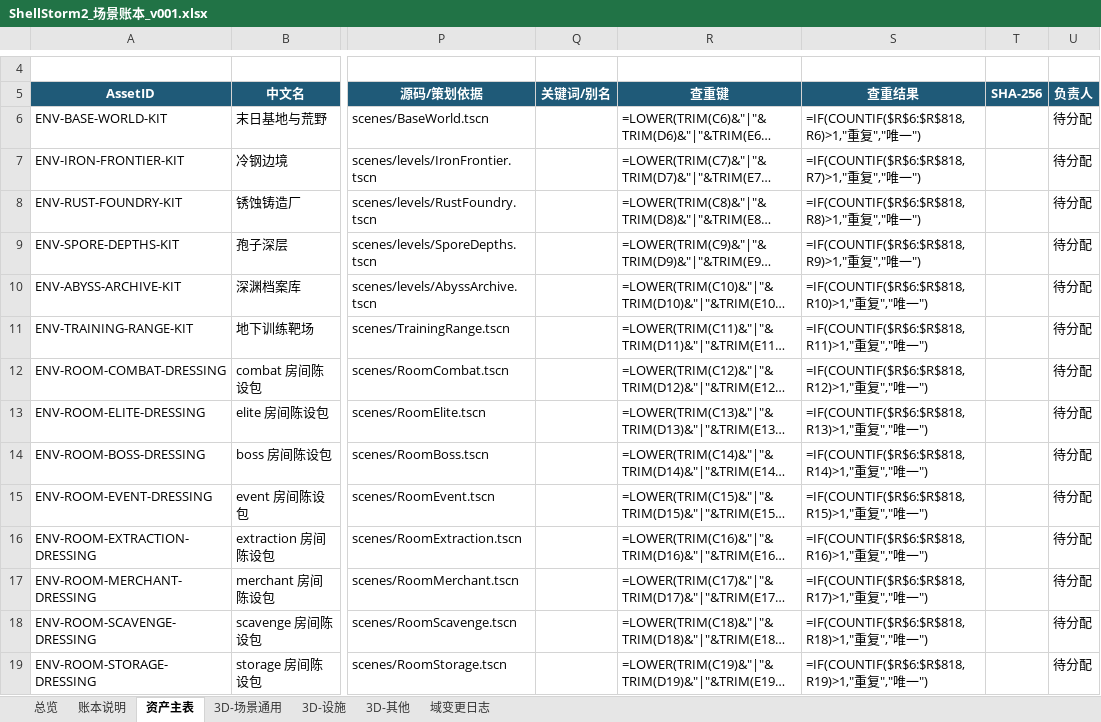
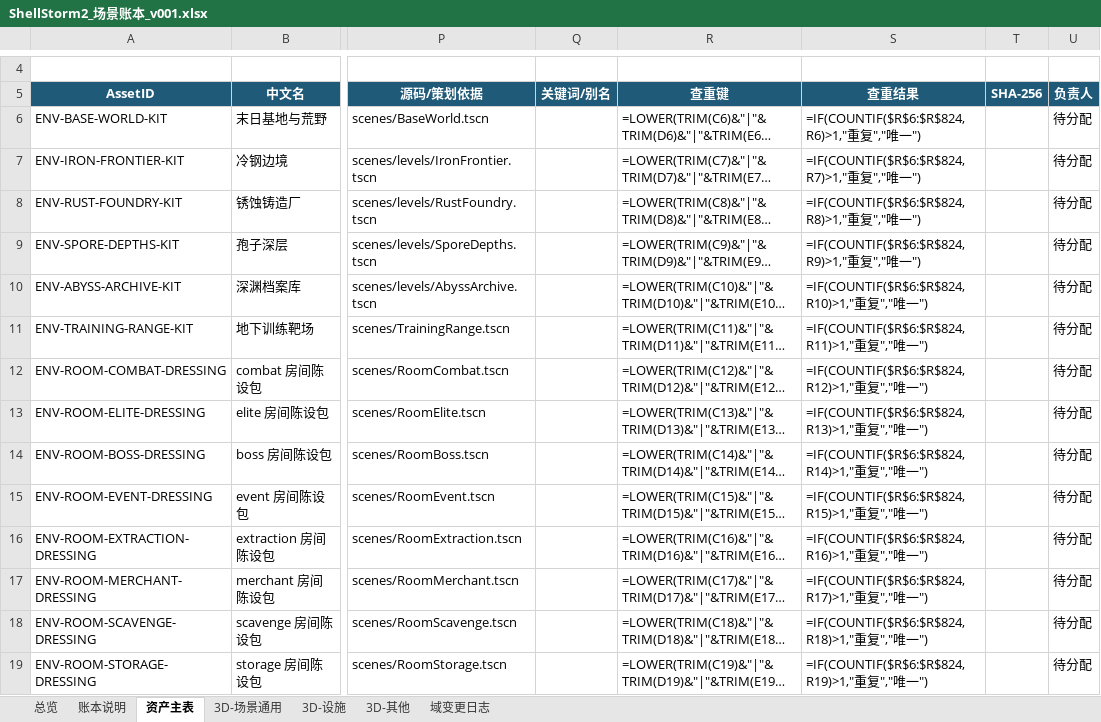
Before and after one commit to summercard/ShellStorm2, an Excel workbook: assets/registry/ledgers/ShellStorm2_场景账本_v001.xlsx, sheet 资产主表, drawn as a sheet; only a part is shown, gaps mark what is left out; long unchanged cells end in …; values as stored, in another font and other column widths than the file's, no borders; formulas without a stored value are shown as written; conditional formats and table styles not drawn; the diff covers the shown part only; the diff names each change by its address in the sheet, - before the commit and + after, or states it on an @@ line.

Commit message:
docs(账本): 登记景观地基与 07 号物流资产，同步索引与变更记录
场景账本登记本轮两项资产：819-823 行五组塔4周边景观建筑（更新到 v003）、
824 行 07 号物流建筑（Blender 源已完成）；另登记
ENV-OPENWORLD-LANDSCAPE-FOUNDATION 相关 6 个条目。asset_count 由 998 增至 1004，
无损基线与列摘要同步刷新。

MODULE_INDEX 与 CHANGELOG 补三条 ASSET-PIPELINE 记录（景观地基代理 v002、
07 号物流源 v004、塔4景观破坏 v003），均照实标注未通过项与非全局通过口径。

```diff
--- a/assets/registry/ledgers/ShellStorm2_场景账本_v001.xlsx (sheet 资产主表)
+++ b/assets/registry/ledgers/ShellStorm2_场景账本_v001.xlsx (sheet 资产主表)
-S6 (查重结果): =IF(COUNTIF($R$6:$R$818,R6)>1,"重复","唯一")
+S6 (查重结果): =IF(COUNTIF($R$6:$R$824,R6)>1,"重复","唯一")
-S7 (查重结果): =IF(COUNTIF($R$6:$R$818,R7)>1,"重复","唯一")
+S7 (查重结果): =IF(COUNTIF($R$6:$R$824,R7)>1,"重复","唯一")
-S8 (查重结果): =IF(COUNTIF($R$6:$R$818,R8)>1,"重复","唯一")
+S8 (查重结果): =IF(COUNTIF($R$6:$R$824,R8)>1,"重复","唯一")
-S9 (查重结果): =IF(COUNTIF($R$6:$R$818,R9)>1,"重复","唯一")
+S9 (查重结果): =IF(COUNTIF($R$6:$R$824,R9)>1,"重复","唯一")
-S10 (查重结果): =IF(COUNTIF($R$6:$R$818,R10)>1,"重复","唯一")
+S10 (查重结果): =IF(COUNTIF($R$6:$R$824,R10)>1,"重复","唯一")
-S11 (查重结果): =IF(COUNTIF($R$6:$R$818,R11)>1,"重复","唯一")
+S11 (查重结果): =IF(COUNTIF($R$6:$R$824,R11)>1,"重复","唯一")
-S12 (查重结果): =IF(COUNTIF($R$6:$R$818,R12)>1,"重复","唯一")
+S12 (查重结果): =IF(COUNTIF($R$6:$R$824,R12)>1,"重复","唯一")
-S13 (查重结果): =IF(COUNTIF($R$6:$R$818,R13)>1,"重复","唯一")
+S13 (查重结果): =IF(COUNTIF($R$6:$R$824,R13)>1,"重复","唯一")
-S14 (查重结果): =IF(COUNTIF($R$6:$R$818,R14)>1,"重复","唯一")
+S14 (查重结果): =IF(COUNTIF($R$6:$R$824,R14)>1,"重复","唯一")
-S15 (查重结果): =IF(COUNTIF($R$6:$R$818,R15)>1,"重复","唯一")
+S15 (查重结果): =IF(COUNTIF($R$6:$R$824,R15)>1,"重复","唯一")
-S16 (查重结果): =IF(COUNTIF($R$6:$R$818,R16)>1,"重复","唯一")
+S16 (查重结果): =IF(COUNTIF($R$6:$R$824,R16)>1,"重复","唯一")
-S17 (查重结果): =IF(COUNTIF($R$6:$R$818,R17)>1,"重复","唯一")
+S17 (查重结果): =IF(COUNTIF($R$6:$R$824,R17)>1,"重复","唯一")
-S18 (查重结果): =IF(COUNTIF($R$6:$R$818,R18)>1,"重复","唯一")
+S18 (查重结果): =IF(COUNTIF($R$6:$R$824,R18)>1,"重复","唯一")
-S19 (查重结果): =IF(COUNTIF($R$6:$R$818,R19)>1,"重复","唯一")
+S19 (查重结果): =IF(COUNTIF($R$6:$R$824,R19)>1,"重复","唯一")
```
Also changed, not shown: 6 added rows and 799 edited cells elsewhere in this sheet, sheet 域变更日志, sheet 总览, 3 other files.
